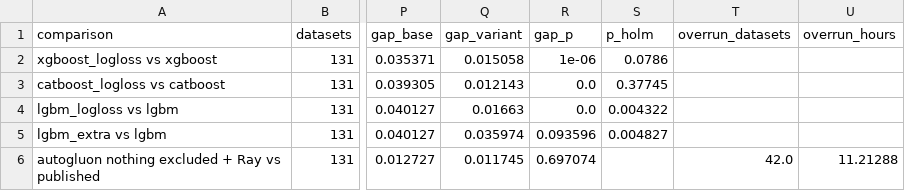
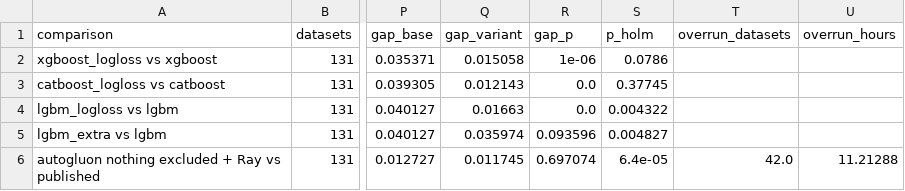
Before and after one commit to firefly1248/SmallDataBenchmarks, a CSV file: results/variant_effects.csv, drawn as a sheet; only a part is shown, gaps mark what is left out; the diff names each change by its address in the sheet, - before the commit and + after, or states it on an @@ line.

Commit message:
Restructure the project: model registry, run prefixes with split seeds, a results loader, external datasets, one figures notebook
benchmark/models/registry.py holds one ModelSpec per model key (build, objective or grid,
limits, trials, sampler seed); variants are partials of their base. The native wrappers move
to benchmark/models/wrappers.py, encoding.py keeps only encoders. Checkpoints and Optuna
studies take a run prefix (results/ckpt/<run>/, results/optuna/<run>/) and run_nested_cv
takes the outer split seed; optuna_models.py gets --run, --split-seed and --collection, and
only the default run writes the aggregate. benchmark/results.py reproduces the notebooks'
score tables from the published aggregates; scripts/calibration_repairs.py owns the
calibration population and all four repairs (temperature added, unrounded output).
benchmark/data.py reads datasets/external.csv plus datasets/external/<name>.csv and applies
the 10k subsample itself; config.py lists the foundation models' release dates.

figures.ipynb now covers both rosters; figures_no_automl.ipynb, the two August notebooks and
nine unused PNGs are deleted. scripts/lgbm_extra_by_dataset.py and its CSV (per-dataset
lgbm_extra vs lgbm) use the loader.

Verified against the previous code: identical scores, parameters and predictions for 25
(key, n_classes) runs on synthetic data, identical build parameters for 29 keys, identical
score tables, calibration table, CD diagram and Holm pairs. variant_effects.csv changes in
one cell: the AutoGluon row's p_holm was NaN and is now its p_raw (a single test).

```diff
--- a/results/variant_effects.csv
+++ b/results/variant_effects.csv
-S6 (p_holm): (empty)
+S6 (p_holm): 6.4e-05
```
Also changed, not shown: 43 other files.
